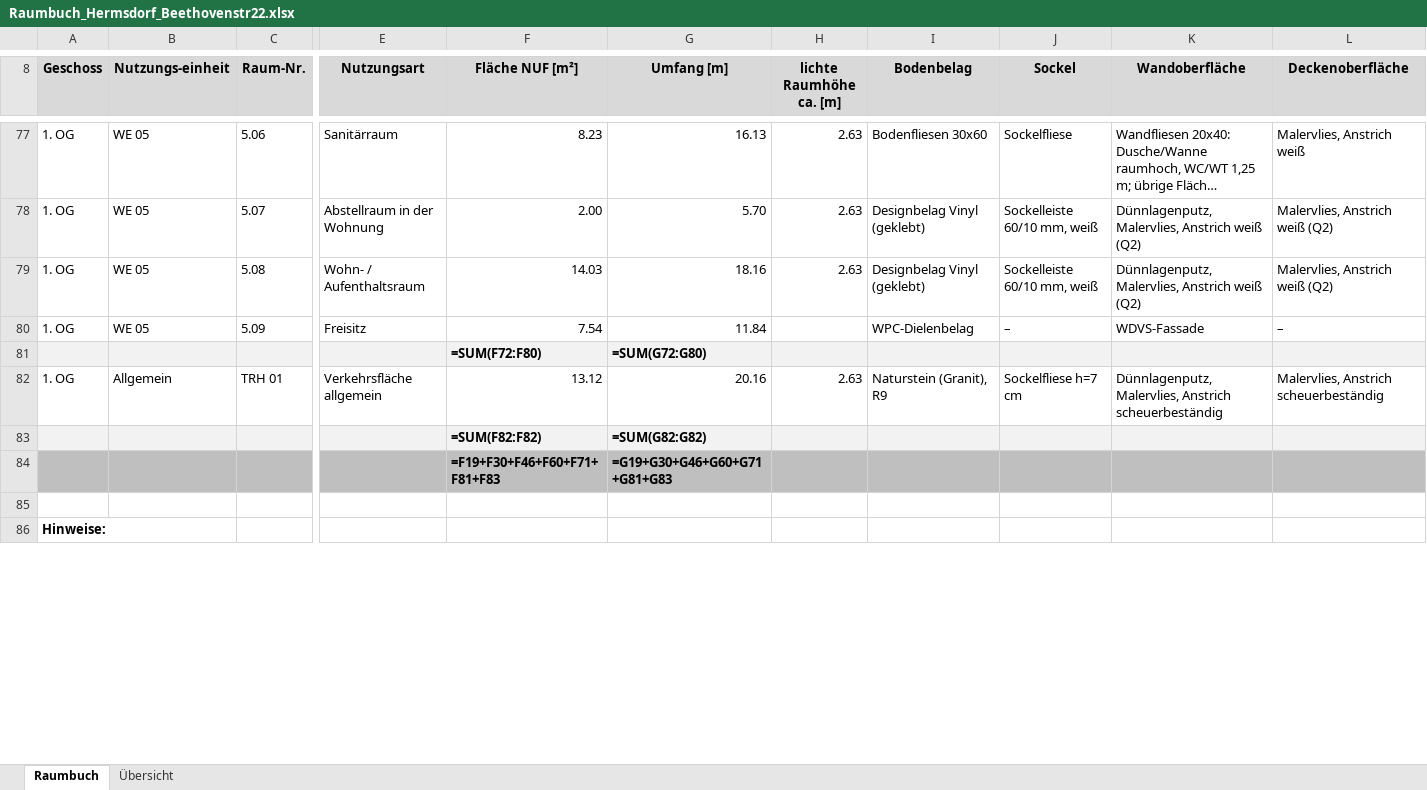
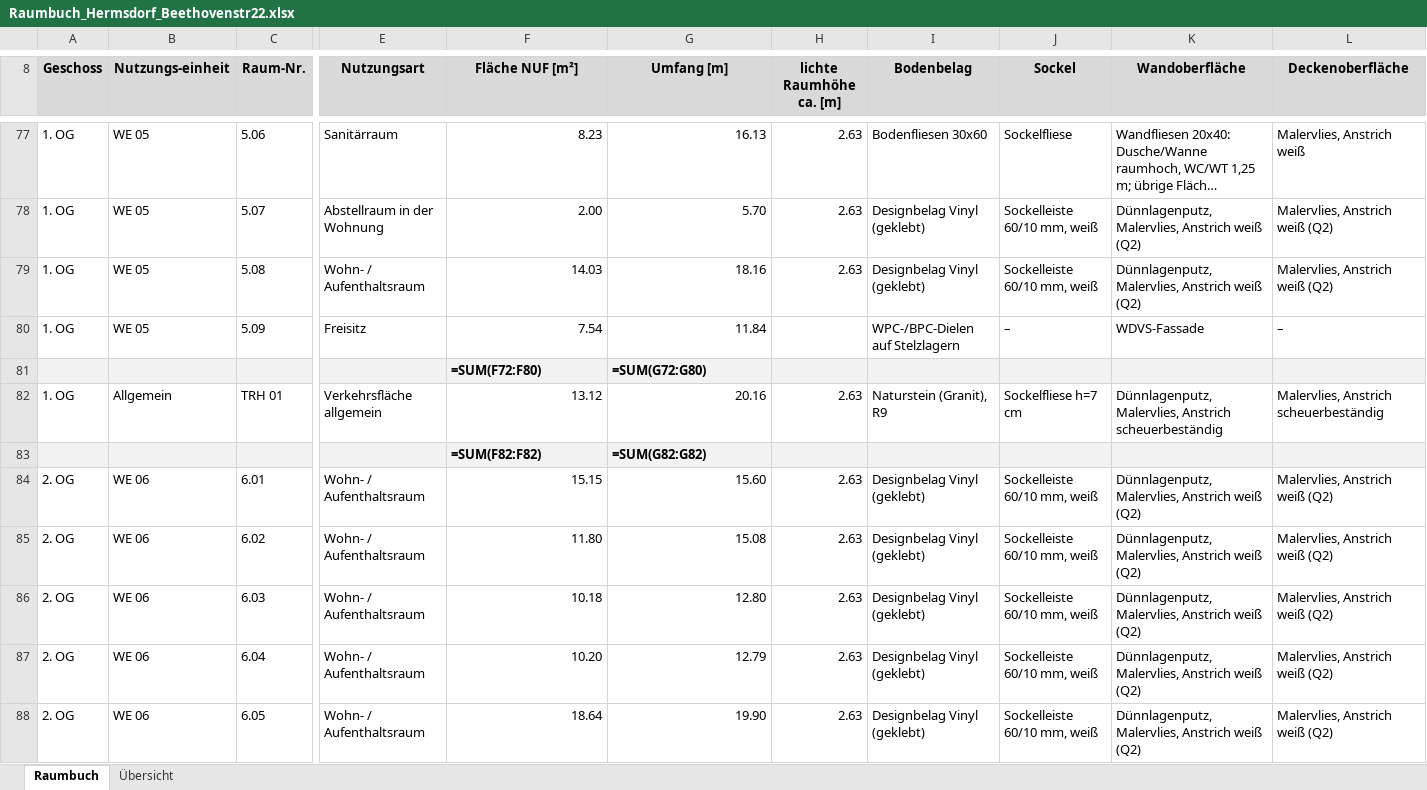
Before and after one commit to joergeberitzsch-afk/Scanner-, an Excel workbook: Hermsdorf/Raumbuch_Hermsdorf_Beethovenstr22.xlsx, sheet Raumbuch, drawn as a sheet; only a part is shown, gaps mark what is left out; the shorter side is filled out with more unchanged rows; long unchanged cells end in …; values as stored, in another font and other column widths than the file's, no borders; formulas without a stored value are shown as written; removed rows and columns are numbered as before the commit, all else as after; rows hold the shown columns only; the diff covers the shown part only; the diff names each change by its address in the sheet, - before the commit and + after, or states it on an @@ line.

```diff
--- a/Hermsdorf/Raumbuch_Hermsdorf_Beethovenstr22.xlsx (sheet Raumbuch)
+++ b/Hermsdorf/Raumbuch_Hermsdorf_Beethovenstr22.xlsx (sheet Raumbuch)
-I80 (Bodenbelag): WPC-Dielenbelag
+I80 (Bodenbelag): WPC-/BPC-Dielen auf Stelzlagern
-row 84:  |  |  |  | =F19+F30+F46+F60+F71+F81+F83 | =G19+G30+G46+G60+G71+G81+G83
+row 84: 2. OG | WE 06 | 6.01 | Wohn- / Aufenthaltsraum | 15.15 | 15.60 | 2.63 | Designbelag Vinyl (geklebt) | Sockelleiste 60/10 mm, weiß | Dünnlagenputz, Malervlies, Anstrich weiß (Q2) | Malervlies, Anstrich weiß (Q2)
+row 85: 2. OG | WE 06 | 6.02 | Wohn- / Aufenthaltsraum | 11.80 | 15.08 | 2.63 | Designbelag Vinyl (geklebt) | Sockelleiste 60/10 mm, weiß | Dünnlagenputz, Malervlies, Anstrich weiß (Q2) | Malervlies, Anstrich weiß (Q2)
+row 86: 2. OG | WE 06 | 6.03 | Wohn- / Aufenthaltsraum | 10.18 | 12.80 | 2.63 | Designbelag Vinyl (geklebt) | Sockelleiste 60/10 mm, weiß | Dünnlagenputz, Malervlies, Anstrich weiß (Q2) | Malervlies, Anstrich weiß (Q2)
+row 87: 2. OG | WE 06 | 6.04 | Wohn- / Aufenthaltsraum | 10.20 | 12.79 | 2.63 | Designbelag Vinyl (geklebt) | Sockelleiste 60/10 mm, weiß | Dünnlagenputz, Malervlies, Anstrich weiß (Q2) | Malervlies, Anstrich weiß (Q2)
+row 88: 2. OG | WE 06 | 6.05 | Wohn- / Aufenthaltsraum | 18.64 | 19.90 | 2.63 | Designbelag Vinyl (geklebt) | Sockelleiste 60/10 mm, weiß | Dünnlagenputz, Malervlies, Anstrich weiß (Q2) | Malervlies, Anstrich weiß (Q2)
```
Also changed, not shown: 62 added rows and 11 edited cells elsewhere in this sheet, sheet Übersicht, Hermsdorf/Wohnflaechenberechnung_WoFlV_Hermsdorf_Beethovenstr22.xlsx.
